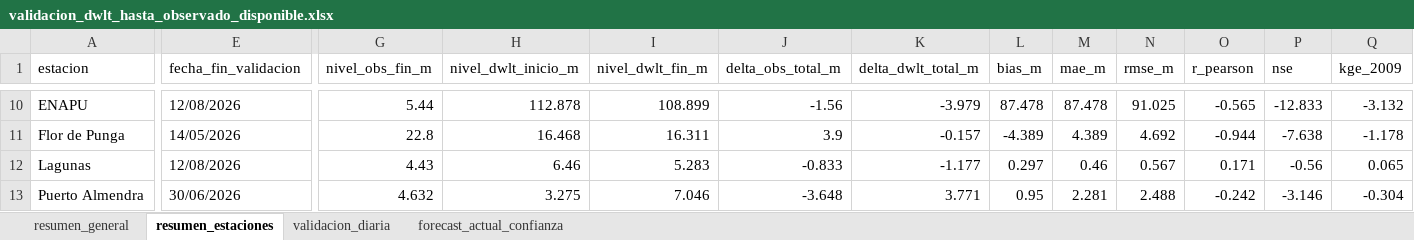
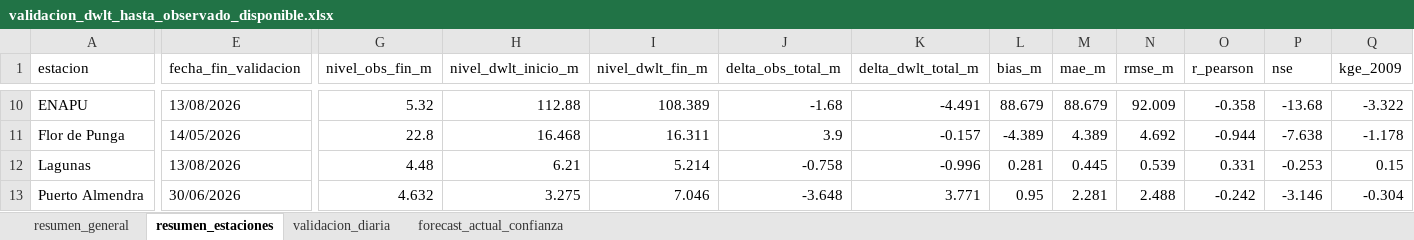
Before and after one commit to KURONO23/LoretoNivelesaCaudales, an Excel workbook: outputs/validacion_dwlt_hasta_observado_disponible.xlsx, sheet resumen_estaciones, drawn as a sheet; only a part is shown, gaps mark what is left out; values as stored, in another font and other column widths than the file's, no borders; the diff covers the shown part only; the diff names each change by its address in the sheet, - before the commit and + after, or states it on an @@ line.

```diff
--- a/outputs/validacion_dwlt_hasta_observado_disponible.xlsx (sheet resumen_estaciones)
+++ b/outputs/validacion_dwlt_hasta_observado_disponible.xlsx (sheet resumen_estaciones)
-E10 (fecha_fin_validacion): 12/08/2026
+E10 (fecha_fin_validacion): 13/08/2026
-G10 (nivel_obs_fin_m): 5.44
+G10 (nivel_obs_fin_m): 5.32
-H10 (nivel_dwlt_inicio_m): 112.878
+H10 (nivel_dwlt_inicio_m): 112.88
-I10 (nivel_dwlt_fin_m): 108.899
+I10 (nivel_dwlt_fin_m): 108.389
-J10 (delta_obs_total_m): -1.56
+J10 (delta_obs_total_m): -1.68
-K10 (delta_dwlt_total_m): -3.979
+K10 (delta_dwlt_total_m): -4.491
-L10 (bias_m): 87.478
+L10 (bias_m): 88.679
-M10 (mae_m): 87.478
+M10 (mae_m): 88.679
-N10 (rmse_m): 91.025
+N10 (rmse_m): 92.009
-O10 (r_pearson): -0.565
+O10 (r_pearson): -0.358
-P10 (nse): -12.833
+P10 (nse): -13.68
-Q10 (kge_2009): -3.132
+Q10 (kge_2009): -3.322
-E12 (fecha_fin_validacion): 12/08/2026
+E12 (fecha_fin_validacion): 13/08/2026
-G12 (nivel_obs_fin_m): 4.43
+G12 (nivel_obs_fin_m): 4.48
-H12 (nivel_dwlt_inicio_m): 6.46
+H12 (nivel_dwlt_inicio_m): 6.21
-I12 (nivel_dwlt_fin_m): 5.283
+I12 (nivel_dwlt_fin_m): 5.214
-J12 (delta_obs_total_m): -0.833
+J12 (delta_obs_total_m): -0.758
-K12 (delta_dwlt_total_m): -1.177
+K12 (delta_dwlt_total_m): -0.996
-L12 (bias_m): 0.297
+L12 (bias_m): 0.281
-M12 (mae_m): 0.46
+M12 (mae_m): 0.445
-N12 (rmse_m): 0.567
+N12 (rmse_m): 0.539
-O12 (r_pearson): 0.171
+O12 (r_pearson): 0.331
-P12 (nse): -0.56
+P12 (nse): -0.253
-Q12 (kge_2009): 0.065
+Q12 (kge_2009): 0.15
```
Also changed, not shown: 2 added rows, 2 removed rows and 167 edited cells elsewhere in this sheet, sheet validacion_diaria, sheet forecast_actual_confianza, sheet resumen_general, outputs/metricas_dwlt_estaciones.xlsx, outputs/pronostico_nivel_7dias_estaciones.xlsx, 12 other files.
